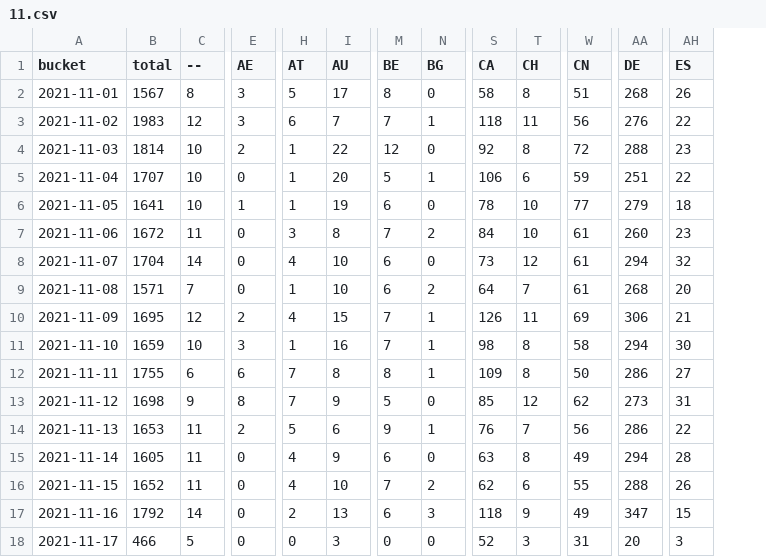
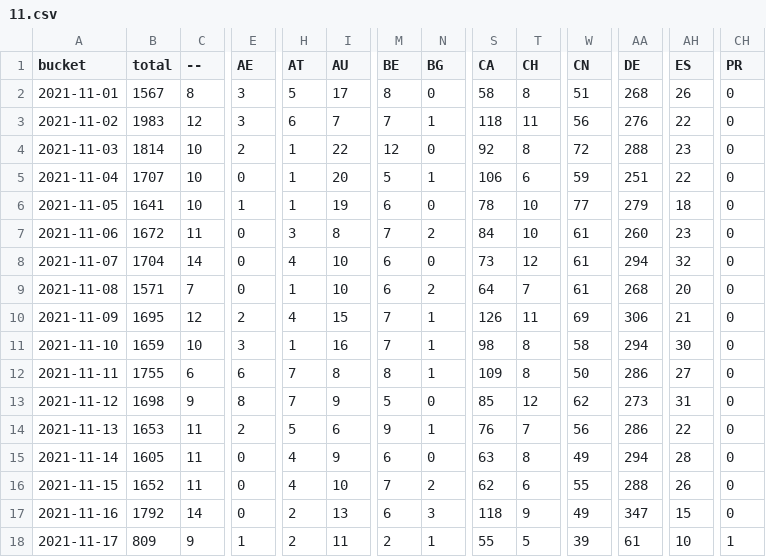
Before and after one commit to dtinth/jamulus-usage-stats, a CSV file: daily/2021/11.csv, drawn as a sheet; only a part is shown, gaps mark what is left out; the diff covers the shown part only; the diff names each change by its address in the sheet, - before the commit and + after, or states it on an @@ line.

```diff
--- a/daily/2021/11.csv
+++ b/daily/2021/11.csv
+column CH (PR), rows 2-18: 0 | 0 | 0 | 0 | 0 | 0 | 0 | 0 | 0 | 0 | 0 | 0 | 0 | 0 | 0 | 0 | 1
-B18 (total): 466
+B18 (total): 809
-C18 (--): 5
+C18 (--): 9
-E18 (AE): 0
+E18 (AE): 1
-H18 (AT): 0
+H18 (AT): 2
-I18 (AU): 3
+I18 (AU): 11
-M18 (BE): 0
+M18 (BE): 2
-N18 (BG): 0
+N18 (BG): 1
-S18 (CA): 52
+S18 (CA): 55
-T18 (CH): 3
+T18 (CH): 5
-W18 (CN): 31
+W18 (CN): 39
-AA18 (DE): 20
+AA18 (DE): 61
-AH18 (ES): 3
+AH18 (ES): 10
```
Also changed, not shown: 29 edited cells elsewhere in this file, hourly/2021/11-14.csv.
